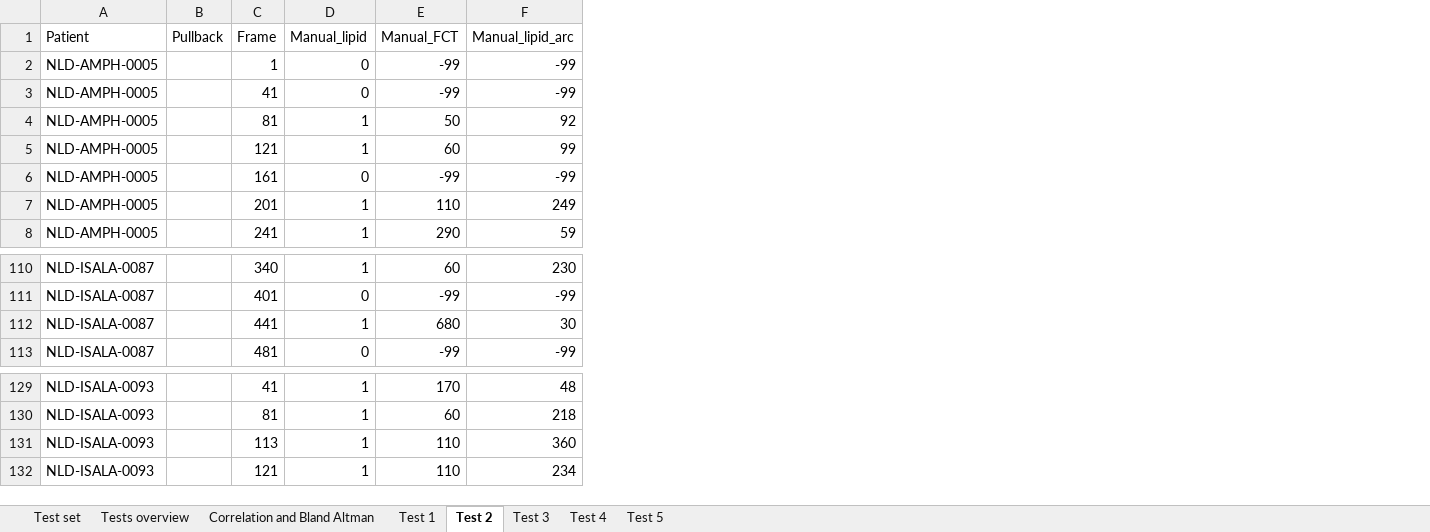
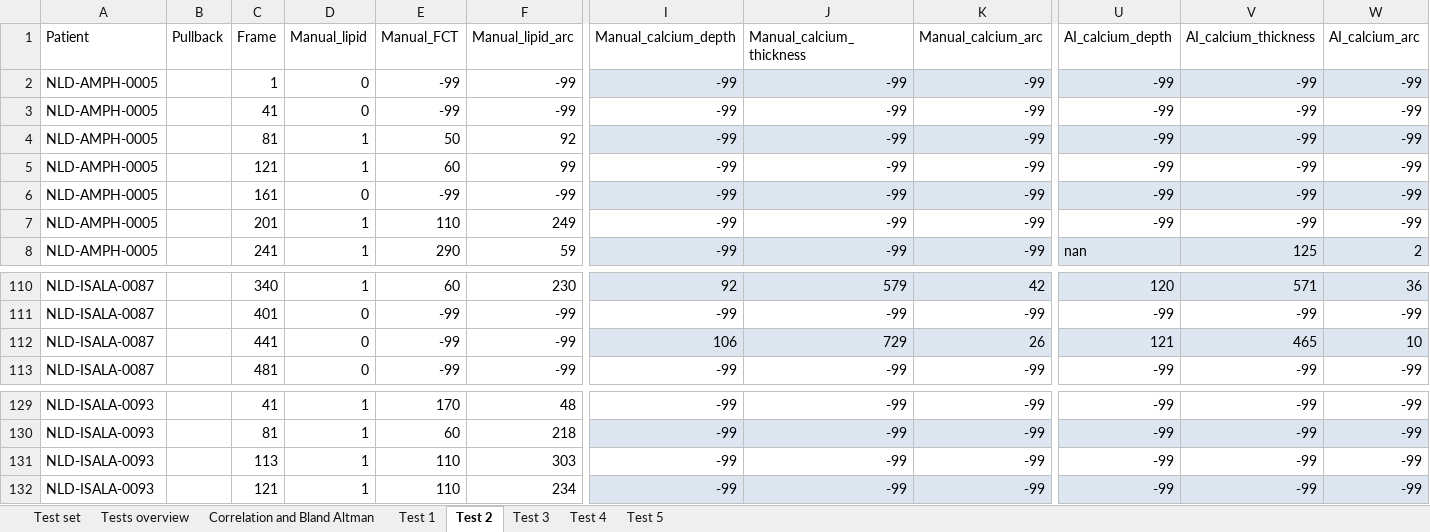
Before and after one commit to Gonzalo2408/CardiacOCT-project, an Excel workbook: metrics_build/Performance progress data.xlsx, sheet Test 2, drawn as a sheet; only a part is shown, gaps mark what is left out; values as stored, in another font and other column widths than the file's, no borders; table styles not drawn; the diff names each change by its address in the sheet, - before the commit and + after, or states it on an @@ line.

```diff
--- a/metrics_build/Performance progress data.xlsx (sheet Test 2)
+++ b/metrics_build/Performance progress data.xlsx (sheet Test 2)
+column I (Manual_calcium_depth), rows 2-8: all -99; rows 110-113: 92 | -99 | 106 | -99; rows 129-132: all -99
+column J (Manual_calcium_thickness), rows 2-8: all -99; rows 110-113: 579 | -99 | 729 | -99; rows 129-132: all -99
+column K (Manual_calcium_arc), rows 2-8: all -99; rows 110-113: 42 | -99 | 26 | -99; rows 129-132: all -99
+column U (AI_calcium_depth), rows 2-8: -99 | -99 | -99 | -99 | -99 | -99 | nan; rows 110-113: 120 | -99 | 121 | -99; rows 129-132: all -99
+column V (AI_calcium_thickness), rows 2-8: -99 | -99 | -99 | -99 | -99 | -99 | 125; rows 110-113: 571 | -99 | 465 | -99; rows 129-132: all -99
+column W (AI_calcium_arc), rows 2-8: -99 | -99 | -99 | -99 | -99 | -99 | 2; rows 110-113: 36 | -99 | 10 | -99; rows 129-132: all -99
-D112 (Manual_lipid): 1
+D112 (Manual_lipid): 0
-E112 (Manual_FCT): 680
+E112 (Manual_FCT): -99
-F112 (Manual_lipid_arc): 30
+F112 (Manual_lipid_arc): -99
-F131 (Manual_lipid_arc): 360
+F131 (Manual_lipid_arc): 303
```
Also changed, not shown: sheet Test 3, sheet Tests overview, sheet Test 1, sheet Correlation and Bland Altman, sheet Test 4, sheet Test 5, charts or pictures, excel-files/pseudo_volumes_data.xlsx, metrics_build/metrics_models.xlsx, 40 other files.
